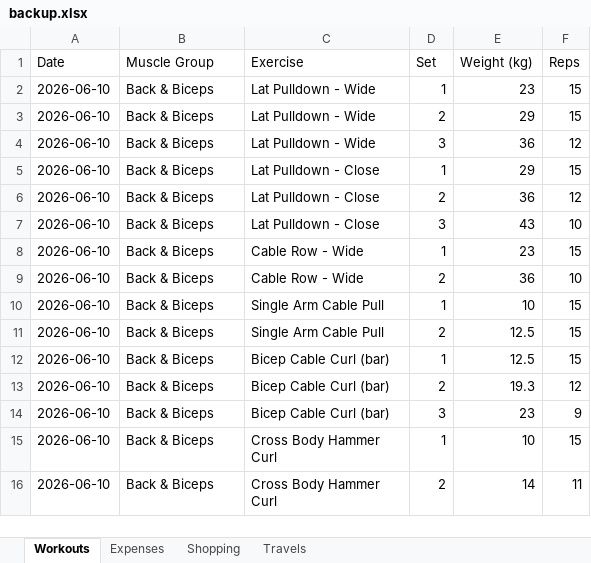
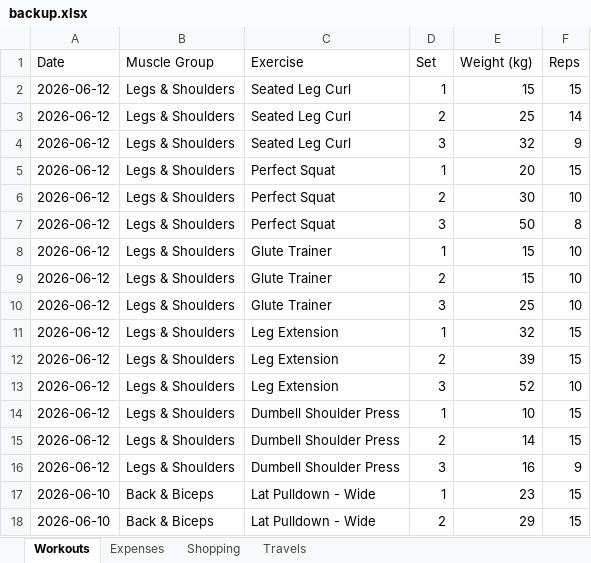
Before and after one commit to itspraveenk/Praveen_Fitness_App, an Excel workbook: data/backup.xlsx, sheet Workouts, drawn as a sheet; only a part is shown; the shorter side is filled out with more unchanged rows; values as stored, in another font and other column widths than the file's, no borders; the diff names each change by its address in the sheet, - before the commit and + after, or states it on an @@ line.

Commit message:
Backup: 2026-06-12T08:10:40.915Z

```diff
--- a/data/backup.xlsx (sheet Workouts)
+++ b/data/backup.xlsx (sheet Workouts)
+row 2: 2026-06-12 | Legs & Shoulders | Seated Leg Curl | 1 | 15 | 15
+row 3: 2026-06-12 | Legs & Shoulders | Seated Leg Curl | 2 | 25 | 14
+row 4: 2026-06-12 | Legs & Shoulders | Seated Leg Curl | 3 | 32 | 9
+row 5: 2026-06-12 | Legs & Shoulders | Perfect Squat | 1 | 20 | 15
+row 6: 2026-06-12 | Legs & Shoulders | Perfect Squat | 2 | 30 | 10
+row 7: 2026-06-12 | Legs & Shoulders | Perfect Squat | 3 | 50 | 8
+row 8: 2026-06-12 | Legs & Shoulders | Glute Trainer | 1 | 15 | 10
+row 9: 2026-06-12 | Legs & Shoulders | Glute Trainer | 2 | 15 | 10
+row 10: 2026-06-12 | Legs & Shoulders | Glute Trainer | 3 | 25 | 10
+row 11: 2026-06-12 | Legs & Shoulders | Leg Extension | 1 | 32 | 15
+row 12: 2026-06-12 | Legs & Shoulders | Leg Extension | 2 | 39 | 15
+row 13: 2026-06-12 | Legs & Shoulders | Leg Extension | 3 | 52 | 10
+row 14: 2026-06-12 | Legs & Shoulders | Dumbell Shoulder Press | 1 | 10 | 15
+row 15: 2026-06-12 | Legs & Shoulders | Dumbell Shoulder Press | 2 | 14 | 15
+row 16: 2026-06-12 | Legs & Shoulders | Dumbell Shoulder Press | 3 | 16 | 9
```
